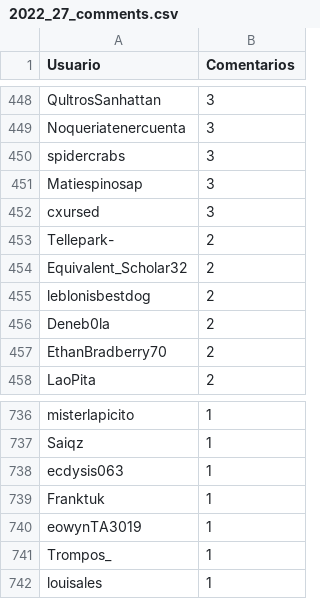
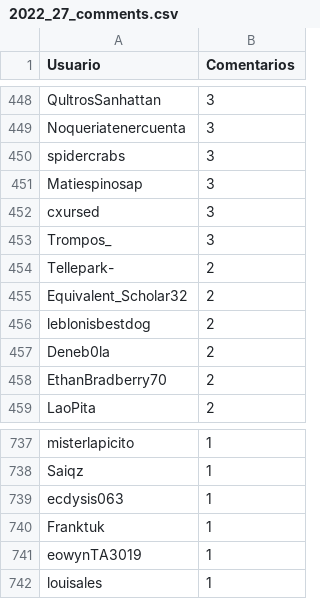
Before and after one commit to JPZV/rChileRandom-Bot, a CSV file: weekly/2022_27_comments.csv, drawn as a sheet; only a part is shown, gaps mark what is left out.

```diff
--- a/weekly/2022_27_comments.csv
+++ b/weekly/2022_27_comments.csv
@@ -452,2 +452,3 @@ Matiespinosap,3
 cxursed,3
+Trompos_,3
 Tellepark-,2
@@ -740,3 +741,2 @@ Franktuk,1
 eowynTA3019,1
-Trompos_,1
 louisales,1
```
Also changed, not shown: Users_comments.csv, weekly/current_comments.csv, 2 other files.
